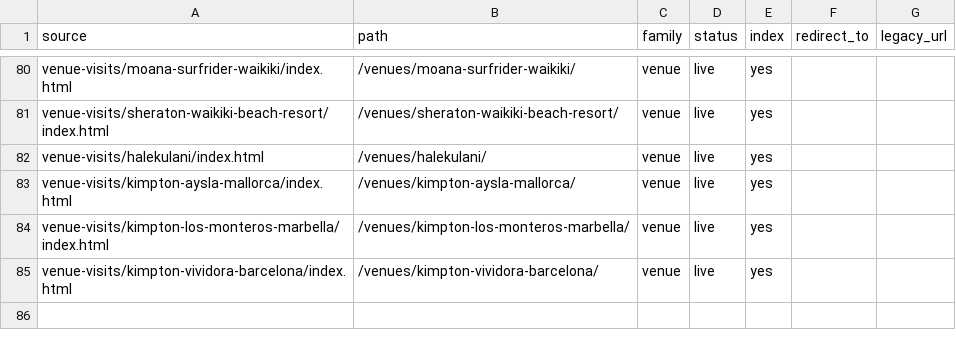
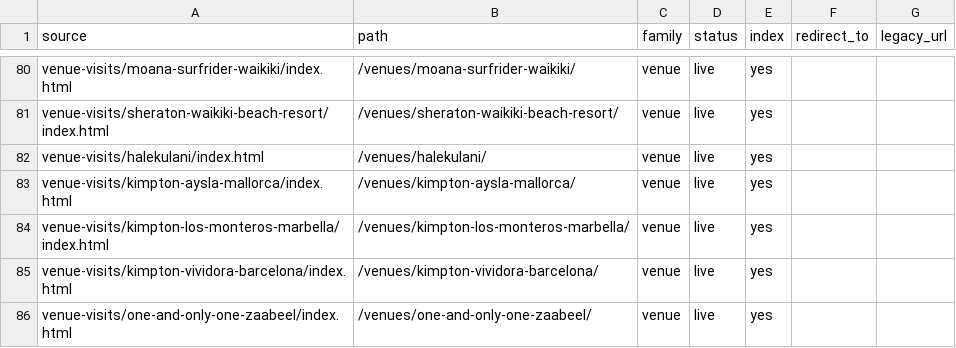
Before and after one commit to the-service-edit/cvbs-2026, a CSV file: _site/pages.csv, drawn as a sheet; only a part is shown, gaps mark what is left out; the diff names each change by its address in the sheet, - before the commit and + after, or states it on an @@ line.

Commit message:
Venue visit: One&Only One Za'abeel

```diff
--- a/_site/pages.csv
+++ b/_site/pages.csv
+row 86: venue-visits/one-and-only-one-zaabeel/index.html | /venues/one-and-only-one-zaabeel/ | venue | live | yes
```
Also changed, not shown: 16 other files.
